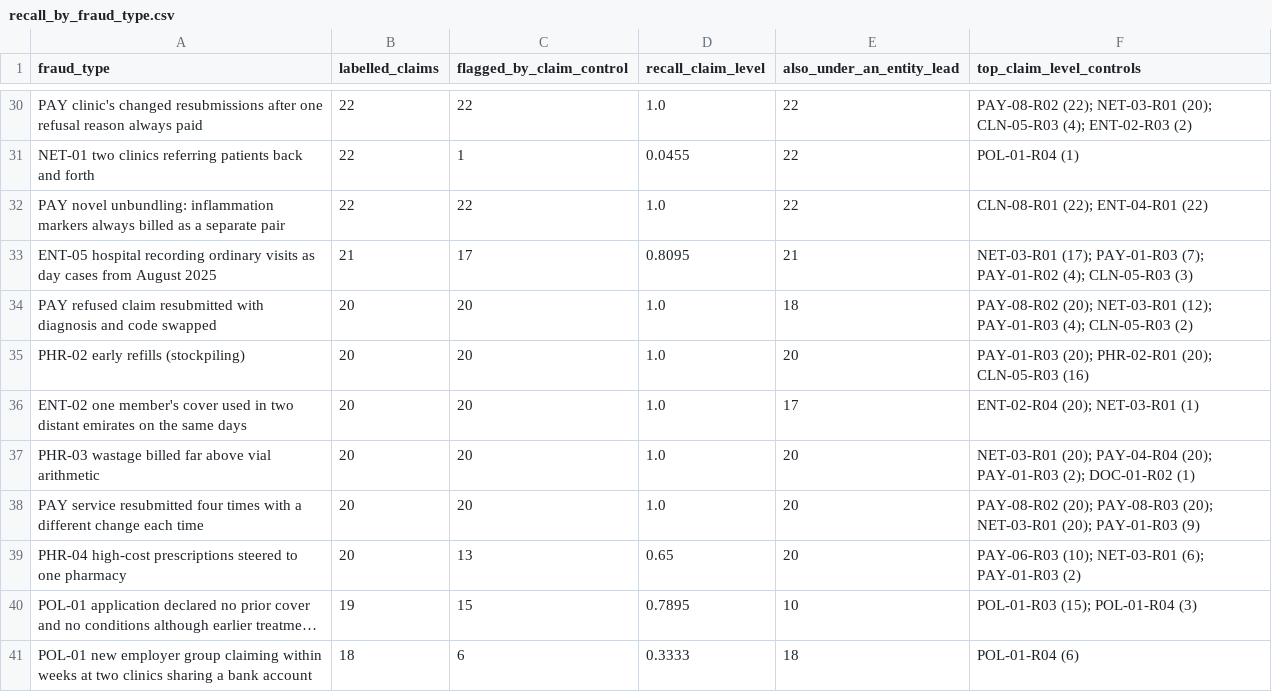
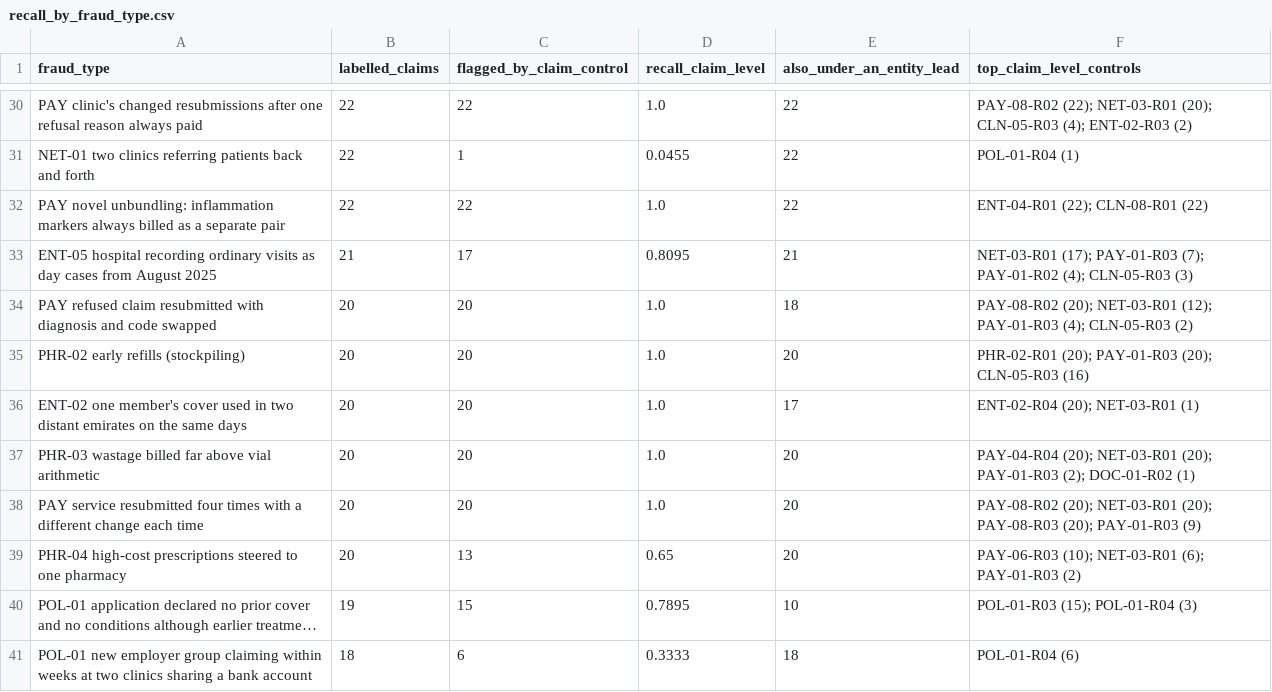
Before and after one commit to wasiqtarar-hub/fwa-engine-uae, a CSV file: reports/uae_demo/recall_by_fraud_type.csv, drawn as a sheet; only a part is shown, gaps mark what is left out; long unchanged cells end in …; the diff covers the shown part only.

```diff
--- a/reports/uae_demo/recall_by_fraud_type.csv
+++ b/reports/uae_demo/recall_by_fraud_type.csv
@@ -31,9 +31,9 @@ PAY clinic's changed resubmissions after one refusal reason always paid,22,22,1.
 NET-01 two clinics referring patients back and forth,22,1,0.0455,22,POL-01-R04 (1)
-PAY novel unbundling: inflammation markers always billed as a separate pair,22,22,1.0,22,CLN-08-R01 (22); ENT-04-R01 (22)
+PAY novel unbundling: inflammation markers always billed as a separate pair,22,22,1.0,22,ENT-04-R01 (22); CLN-08-R01 (22)
 ENT-05 hospital recording ordinary visits as day cases from August 2025,21,17,0.8095,21,NET-03-R01 (17); PAY-01-R03 (7); PAY-01-R02 (4); CLN-05-R03 (3)
 PAY refused claim resubmitted with diagnosis and code swapped,20,20,1.0,18,PAY-08-R02 (20); NET-03-R01 (12); PAY-01-R03 (4); CLN-05-R03 (2)
-PHR-02 early refills (stockpiling),20,20,1.0,20,PAY-01-R03 (20); PHR-02-R01 (20); CLN-05-R03 (16)
+PHR-02 early refills (stockpiling),20,20,1.0,20,PHR-02-R01 (20); PAY-01-R03 (20); CLN-05-R03 (16)
 ENT-02 one member's cover used in two distant emirates on the same days,20,20,1.0,17,ENT-02-R04 (20); NET-03-R01 (1)
-PHR-03 wastage billed far above vial arithmetic,20,20,1.0,20,NET-03-R01 (20); PAY-04-R04 (20); PAY-01-R03 (2); DOC-01-R02 (1)
-PAY service resubmitted four times with a different change each time,20,20,1.0,20,PAY-08-R02 (20); PAY-08-R03 (20); NET-03-R01 (20); PAY-01-R03 (9)
+PHR-03 wastage billed far above vial arithmetic,20,20,1.0,20,PAY-04-R04 (20); NET-03-R01 (20); PAY-01-R03 (2); DOC-01-R02 (1)
+PAY service resubmitted four times with a different change each time,20,20,1.0,20,PAY-08-R02 (20); NET-03-R01 (20); PAY-08-R03 (20); PAY-01-R03 (9)
 PHR-04 high-cost prescriptions steered to one pharmacy,20,13,0.65,20,PAY-06-R03 (10); NET-03-R01 (6); PAY-01-R03 (2)
```
Also changed, not shown: 30 edited cells elsewhere in this file, reports/uae_demo/control_coverage_matrix.csv, reports/uae_demo/control_run_report.csv, 19 other files.
